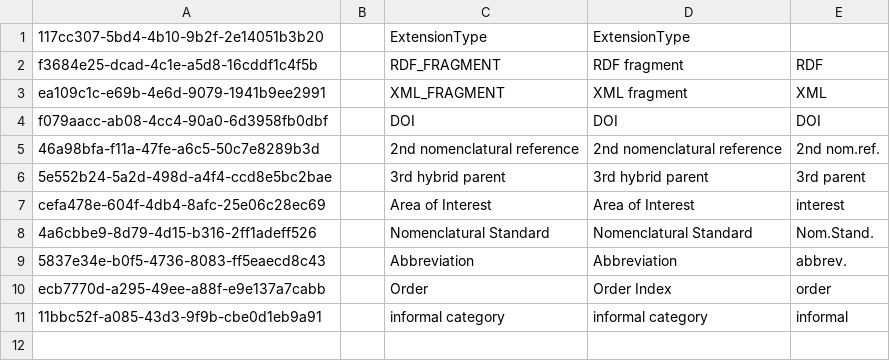
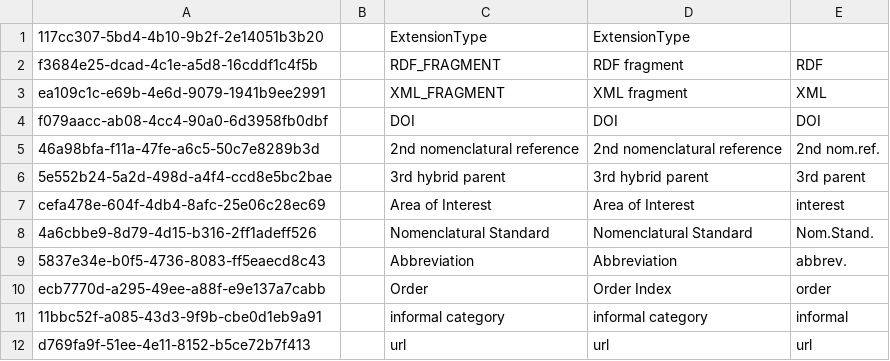
Before and after one commit to cybertaxonomy/cdmlib, a CSV file: cdmlib-model/src/main/resources/terms/ExtensionType.csv, drawn as a sheet.

Commit message:
Merging cdmlib-model to cichorieae branch; trunk. Merge rev 8305-8558.

```diff
--- a/cdmlib-model/src/main/resources/terms/ExtensionType.csv
+++ b/cdmlib-model/src/main/resources/terms/ExtensionType.csv
@@ -11 +11,2 @@
 "11bbc52f-a085-43d3-9f9b-cbe0d1eb9a91",,"informal category","informal category","informal"
+"d769fa9f-51ee-4e11-8152-b5ce72b7f413",,"url","url","url"
```
Also changed, not shown: 36 other files.
